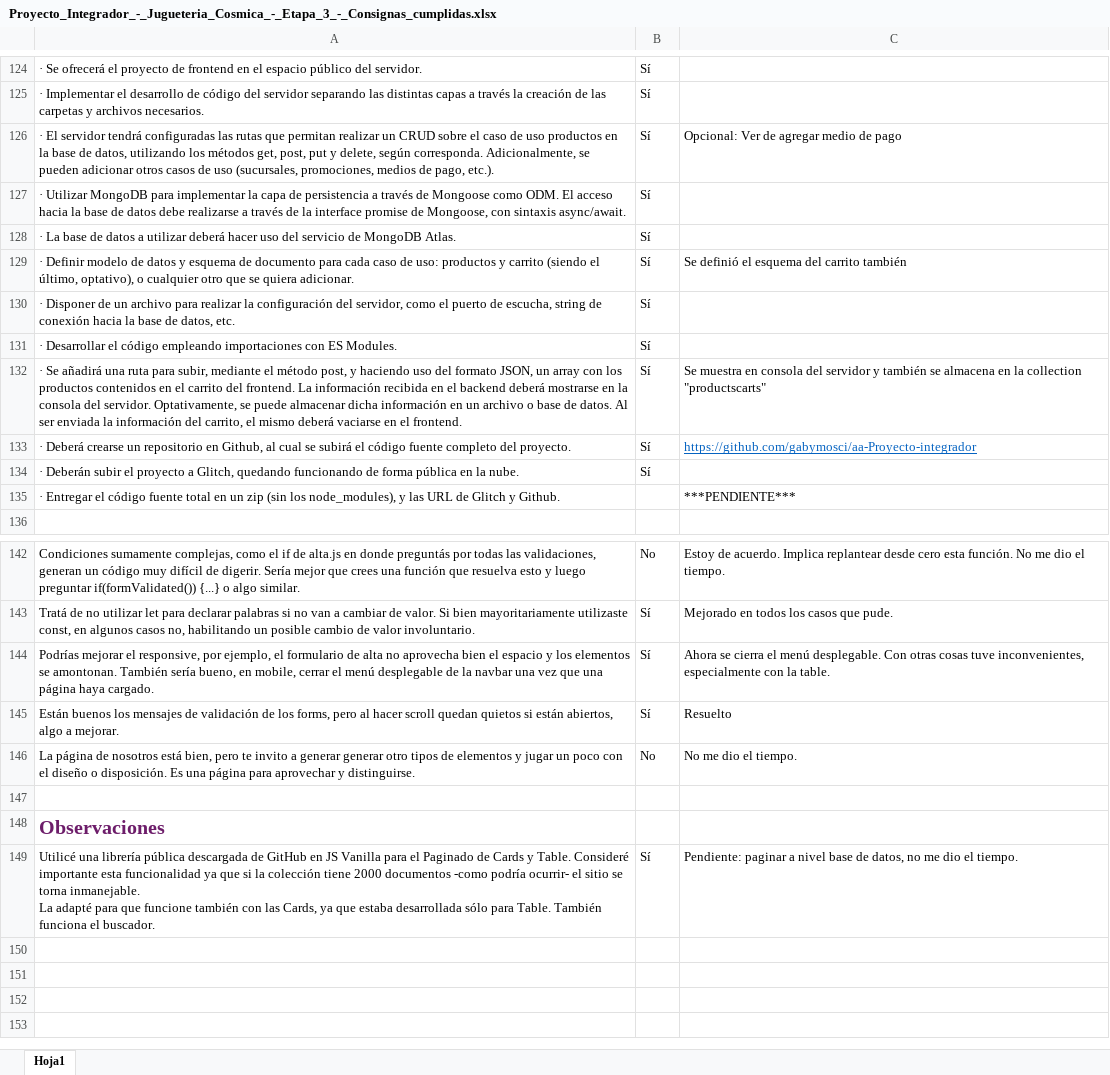
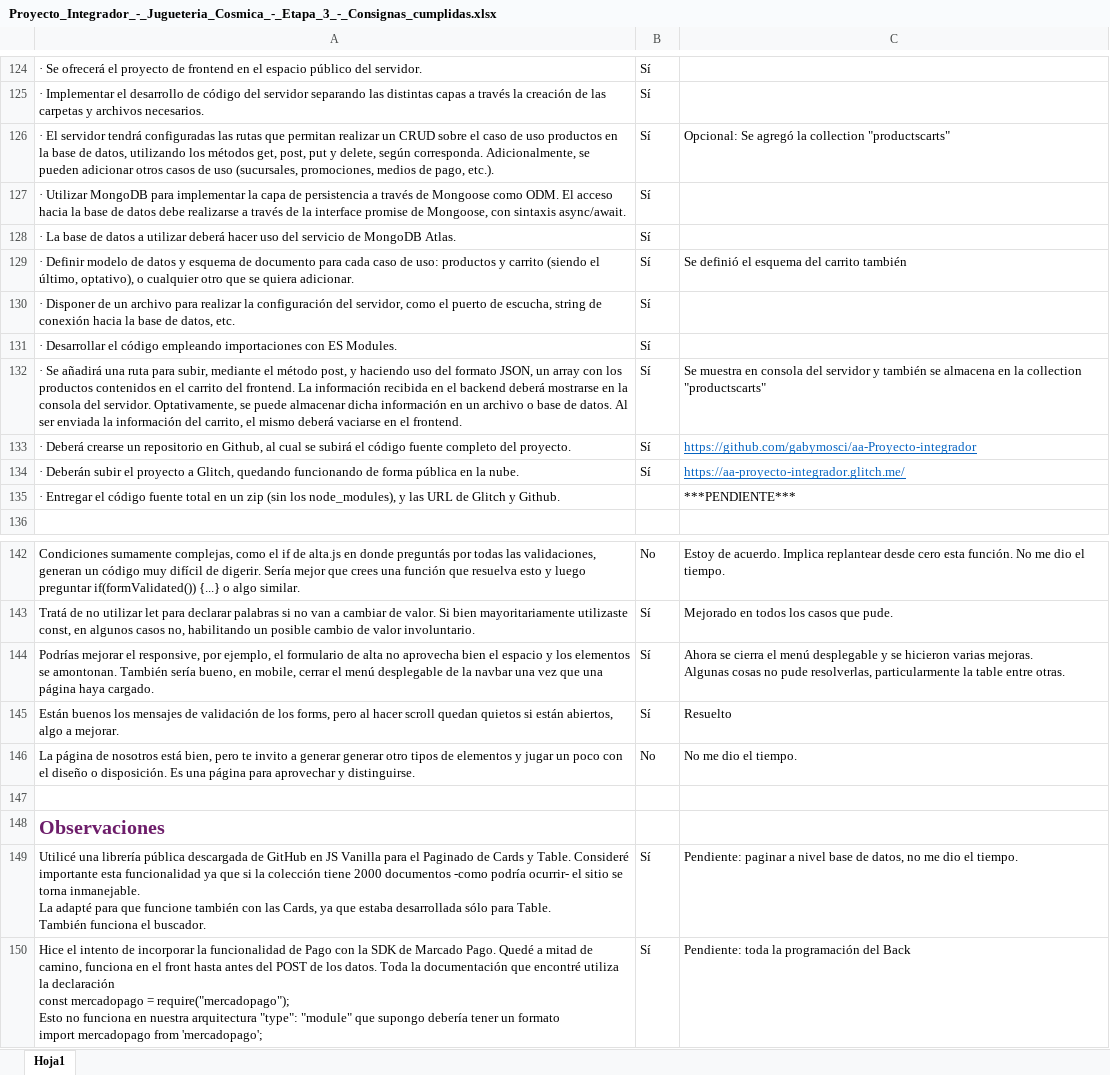
Before and after one commit to gabymosci/aa-Proyecto-integrador, an Excel workbook: Proyecto_Integrador_-_Jugueteria_Cosmica_-_Etapa_3_-_Consignas_cumplidas.xlsx, sheet Hoja1, drawn as a sheet; only a part is shown, gaps mark what is left out; values as stored, in another font and other column widths than the file's, no borders; conditional formats not drawn; ↵ is a line break in a cell; the diff names each change by its address in the sheet, - before the commit and + after, or states it on an @@ line.

```diff
--- a/Proyecto_Integrador_-_Jugueteria_Cosmica_-_Etapa_3_-_Consignas_cumplidas.xlsx (sheet Hoja1)
+++ b/Proyecto_Integrador_-_Jugueteria_Cosmica_-_Etapa_3_-_Consignas_cumplidas.xlsx (sheet Hoja1)
-C126: Opcional: Ver de agregar medio de pago
+C126: Opcional: Se agregó la collection "productscarts"
-C134: (empty)
+C134: https://aa-proyecto-integrador.glitch.me/
-C144: …el menú desplegable. Con otras cosas tuve inconvenientes, especialmente con la table.
+C144: …el menú desplegable y se hicieron varias mejoras. ↵ Algunas cosas no pude resolverlas, particularmente la table entre otras.
-A149: …el buscador.
+A149: …el buscador.
+row 150: Hice el intento de incorporar la funcionalidad de Pago con la SDK de Marcado Pago. Quedé a mitad de camino, funciona en el front hasta antes del POST de los datos. Toda la documentación que encontré utiliza la declaración ↵ const mercadopago = require("mercadopago"); ↵ Esto no funciona en nuestra arquitectura "type": "module" que supongo debería tener un formato ↵ import mercadopago from 'mercadopago'; | Sí | Pendiente: toda la programación del Back
```
Also changed, not shown: 12 other files.
